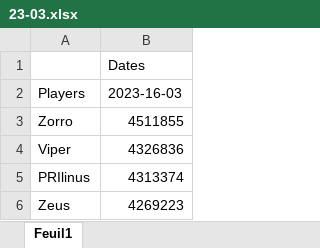
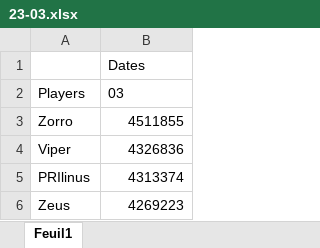
Before and after one commit to Noya2Coco/hcr2data, an Excel workbook: data/dataMonthly/23-03.xlsx, sheet Feuil1, drawn as a sheet; only a part is shown; values as stored, in another font and other column widths than the file's, no borders; the diff names each change by its address in the sheet, - before the commit and + after, or states it on an @@ line.

```diff
--- a/data/dataMonthly/23-03.xlsx (sheet Feuil1)
+++ b/data/dataMonthly/23-03.xlsx (sheet Feuil1)
-B2: 2023-16-03
+B2: 03
```
Also changed, not shown: data/dataMonthly/22-12.xlsx, data/dataMonthly/23-04.xlsx, 5 other files.
